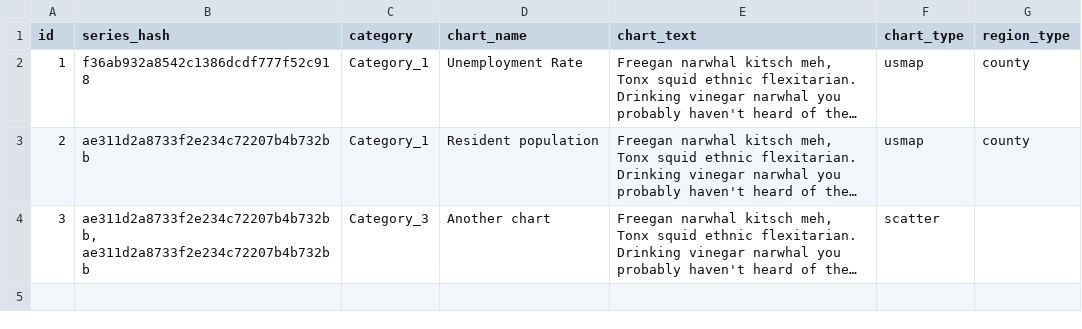
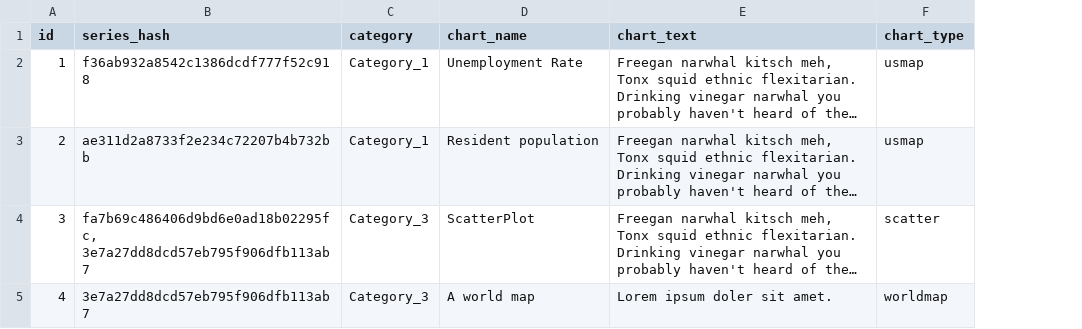
Before and after one commit to cupofnestor/interactive-projection_data, a CSV file: Resources/chart_definitions.csv, drawn as a sheet; long unchanged cells end in …; removed rows and columns are numbered as before the commit, all else as after; the diff names each change by its address in the sheet, - before the commit and + after, or states it on an @@ line.

Commit message:
updating definitions, works with world map, etc.

```diff
--- a/Resources/chart_definitions.csv
+++ b/Resources/chart_definitions.csv
-column G (region_type), rows 2-3: county | county
-B4 (series_hash): ae311d2a8733f2e234c72207b4b732bb, ae311d2a8733f2e234c72207b4b732bb
+B4 (series_hash): fa7b69c486406d9bd6e0ad18b02295fc, 3e7a27dd8dcd57eb795f906dfb113ab7
-D4 (chart_name): Another chart
+D4 (chart_name): ScatterPlot
+row 5: 4 | 3e7a27dd8dcd57eb795f906dfb113ab7 | Category_3 | A world map | Lorem ipsum doler sit amet. | worldmap
```
Also changed, not shown: 3 other files.
